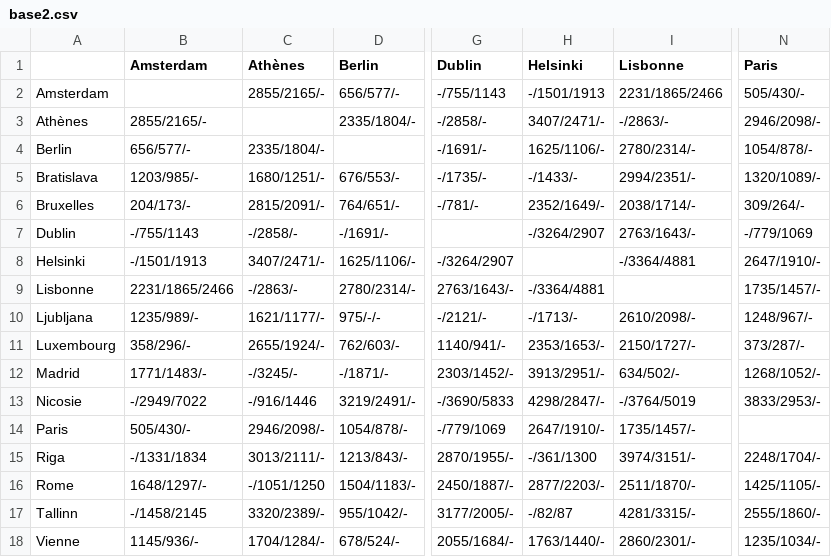
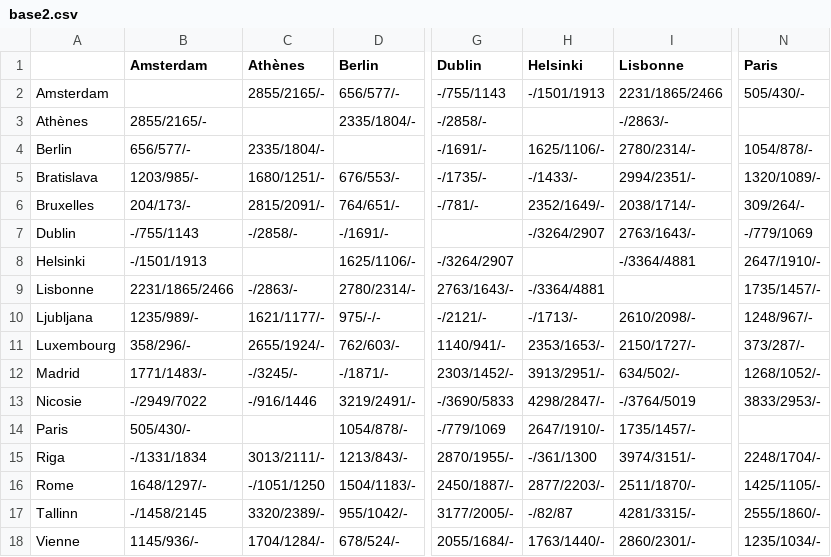
Before and after one commit to fjoalland/metaheuristic-project, a CSV file: base2.csv, drawn as a sheet; only a part is shown, gaps mark what is left out; the diff names each change by its address in the sheet, - before the commit and + after, or states it on an @@ line.

```diff
--- a/base2.csv
+++ b/base2.csv
-H3 (Helsinki): 3407/2471/-
+H3 (Helsinki): (empty)
-N3 (Paris): 2946/2098/-
+N3 (Paris): (empty)
-C8 (Athènes): 3407/2471/-
+C8 (Athènes): (empty)
-C14 (Athènes): 2946/2098/-
+C14 (Athènes): (empty)
```
Also changed, not shown: 1 other file.
